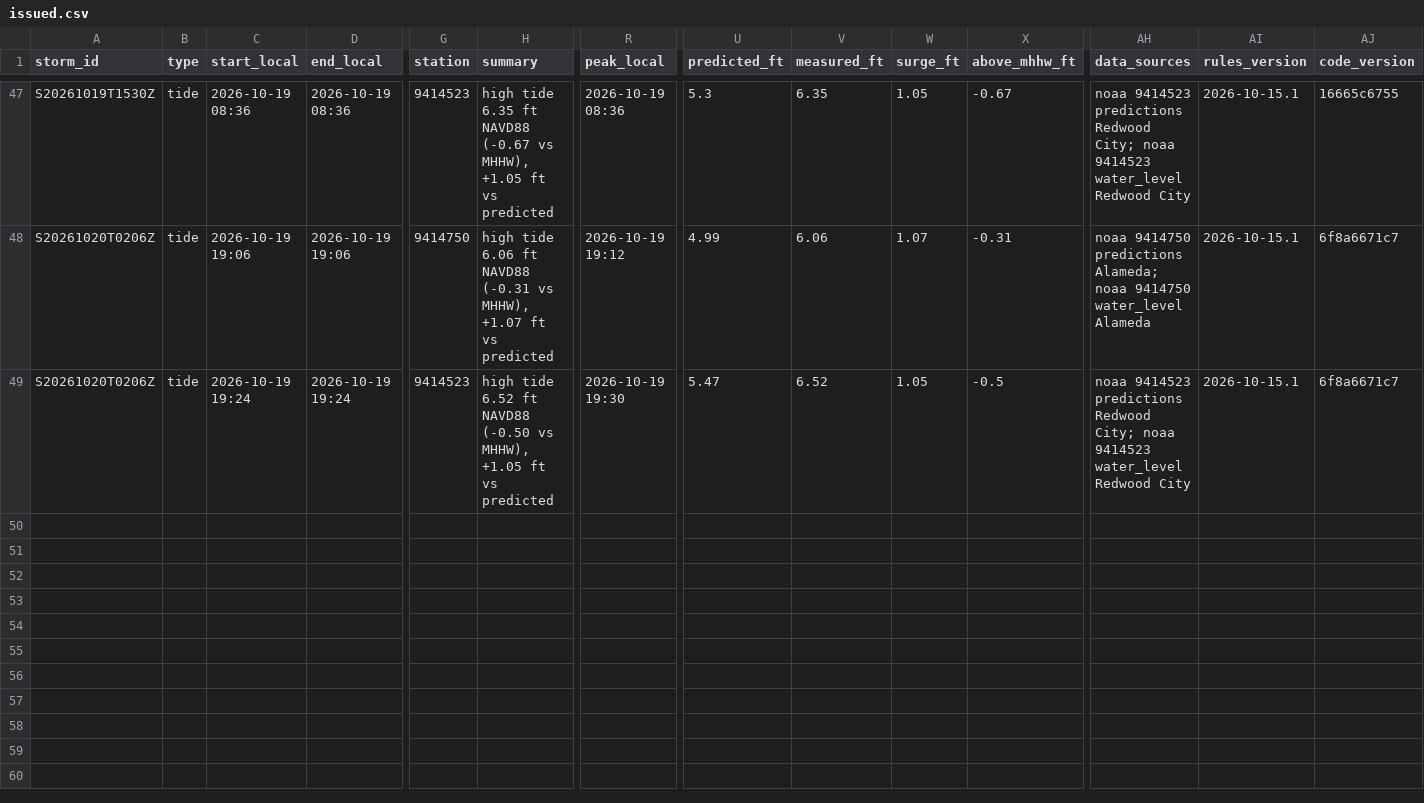
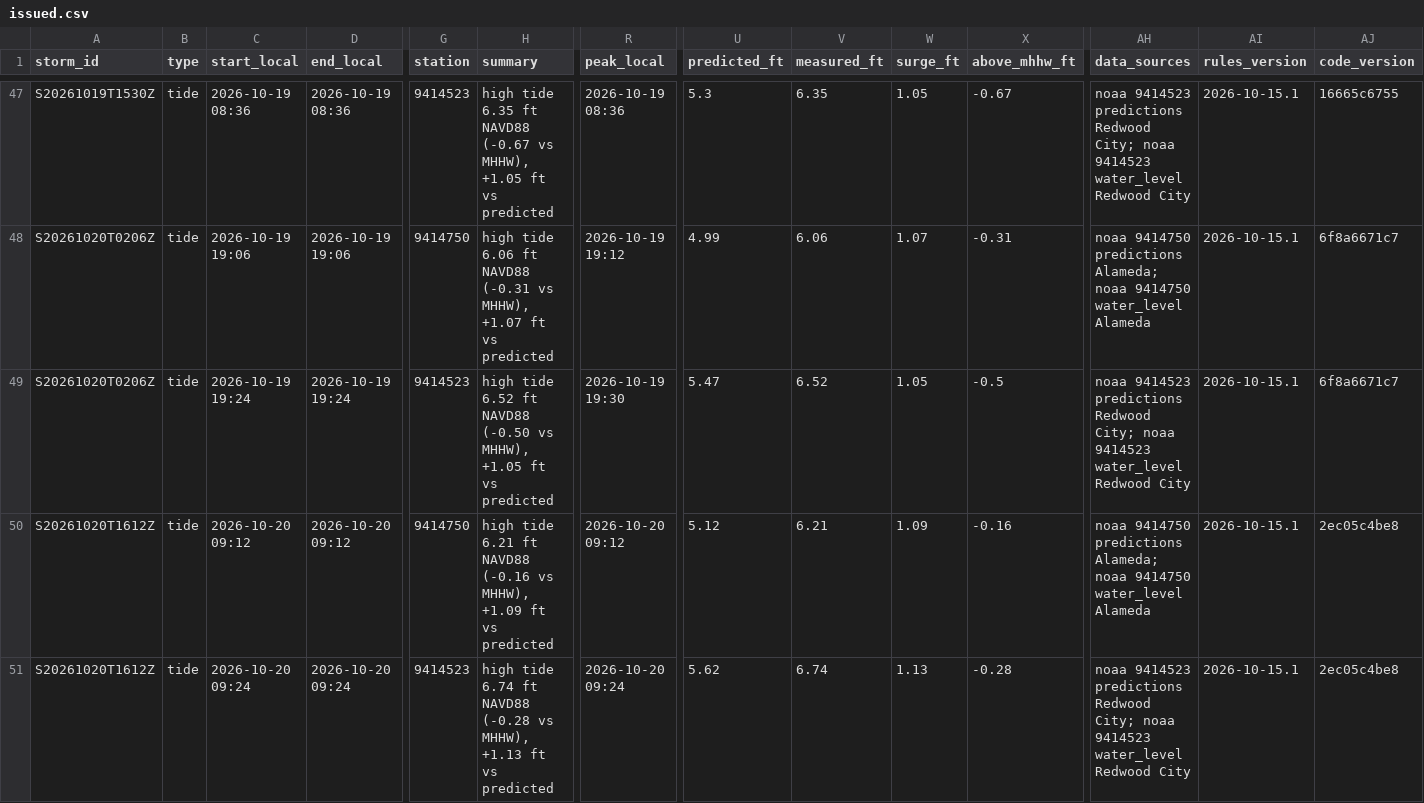
Before and after one commit to OneShorelineSMC/fews-data-archive, a CSV file: events/issued.csv, drawn as a sheet; only a part is shown, gaps mark what is left out; rows hold the shown columns only; the diff names each change by its address in the sheet, - before the commit and + after, or states it on an @@ line.

```diff
--- a/events/issued.csv
+++ b/events/issued.csv
+row 50: S20261020T1612Z | tide | 2026-10-20 09:12 | 2026-10-20 09:12 | 9414750 | high tide 6.21 ft NAVD88 (-0.16 vs MHHW), +1.09 ft vs predicted | 2026-10-20 09:12 | 5.12 | 6.21 | 1.09 | -0.16 | noaa 9414750 predictions Alameda; noaa 9414750 water_level Alameda | 2026-10-15.1 | 2ec05c4be8
+row 51: S20261020T1612Z | tide | 2026-10-20 09:24 | 2026-10-20 09:24 | 9414523 | high tide 6.74 ft NAVD88 (-0.28 vs MHHW), +1.13 ft vs predicted | 2026-10-20 09:24 | 5.62 | 6.74 | 1.13 | -0.28 | noaa 9414523 predictions Redwood City; noaa 9414523 water_level Redwood City | 2026-10-15.1 | 2ec05c4be8
```
Also changed, not shown: events/events.csv, meta/runs.csv, 2 other files.
